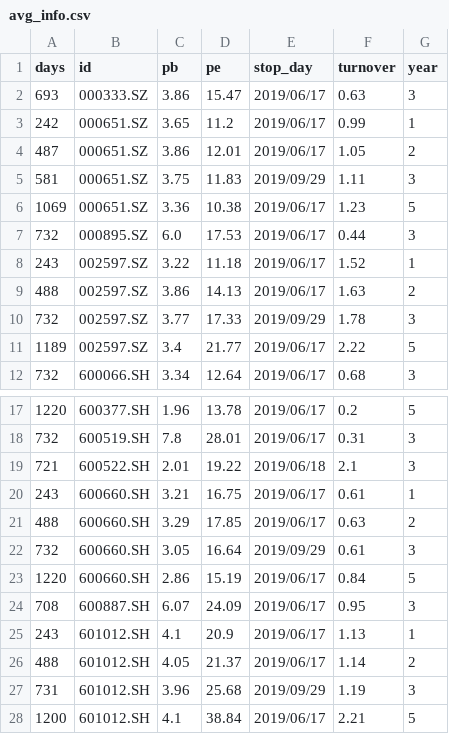
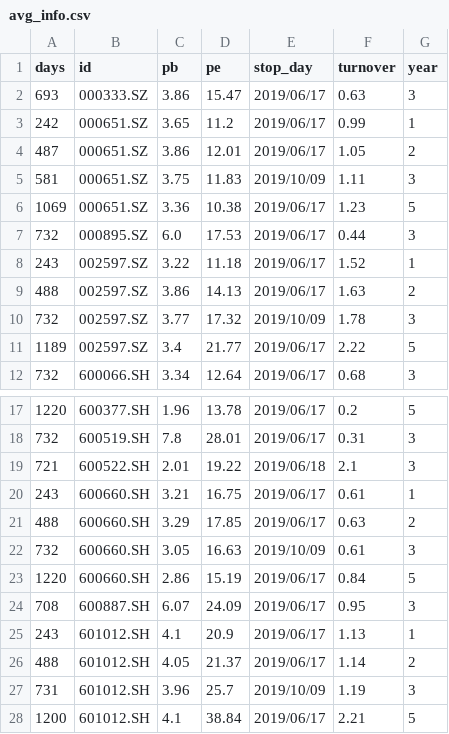
Before and after one commit to YinChao126/SuperGuard, a CSV file: superguard/raw_data/avg_info.csv, drawn as a sheet; only a part is shown, gaps mark what is left out.

```diff
--- a/superguard/raw_data/avg_info.csv
+++ b/superguard/raw_data/avg_info.csv
@@ -4,3 +4,3 @@ days,id,pb,pe,stop_day,turnover,year
 487,000651.SZ,3.86,12.01,2019/06/17,1.05,2
-581,000651.SZ,3.75,11.83,2019/09/29,1.11,3
+581,000651.SZ,3.75,11.83,2019/10/09,1.11,3
 1069,000651.SZ,3.36,10.38,2019/06/17,1.23,5
@@ -9,3 +9,3 @@ days,id,pb,pe,stop_day,turnover,year
 488,002597.SZ,3.86,14.13,2019/06/17,1.63,2
-732,002597.SZ,3.77,17.33,2019/09/29,1.78,3
+732,002597.SZ,3.77,17.32,2019/10/09,1.78,3
 1189,002597.SZ,3.4,21.77,2019/06/17,2.22,5
@@ -21,3 +21,3 @@ days,id,pb,pe,stop_day,turnover,year
 488,600660.SH,3.29,17.85,2019/06/17,0.63,2
-732,600660.SH,3.05,16.64,2019/09/29,0.61,3
+732,600660.SH,3.05,16.63,2019/10/09,0.61,3
 1220,600660.SH,2.86,15.19,2019/06/17,0.84,5
@@ -26,3 +26,3 @@ days,id,pb,pe,stop_day,turnover,year
 488,601012.SH,4.05,21.37,2019/06/17,1.14,2
-731,601012.SH,3.96,25.68,2019/09/29,1.19,3
+731,601012.SH,3.96,25.7,2019/10/09,1.19,3
 1200,601012.SH,4.1,38.84,2019/06/17,2.21,5
```
Also changed, not shown: 1 other file.
